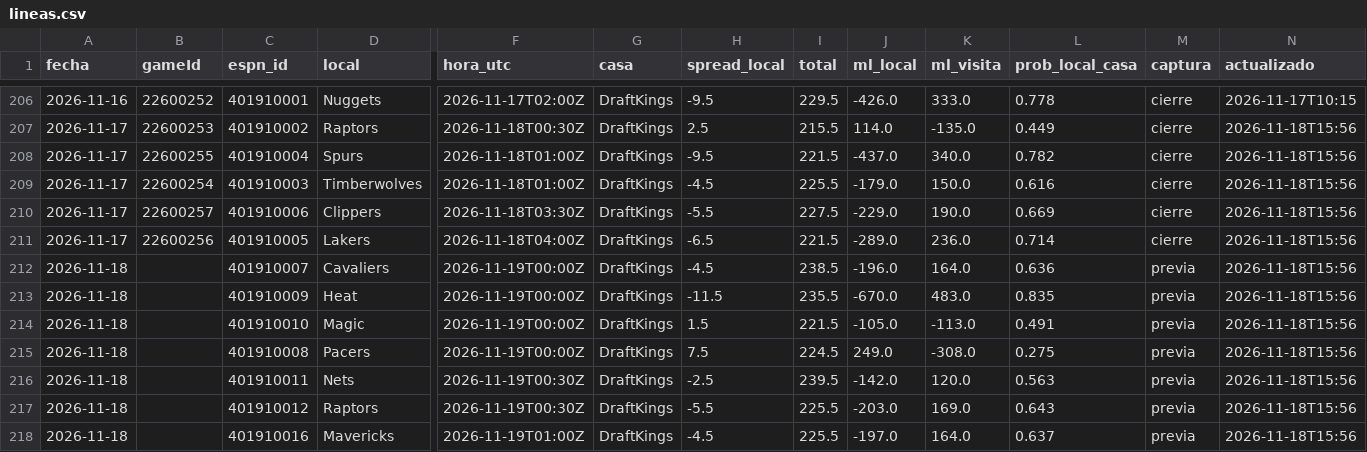
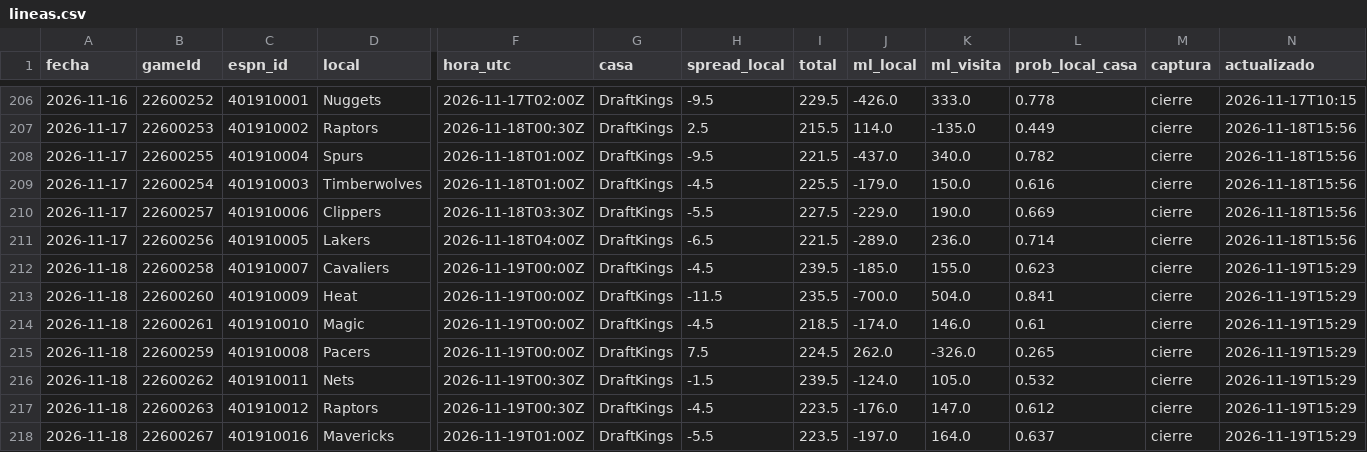
Before and after one commit to noevillaes/nba-player-forecasting, a CSV file: predictions/lineas.csv, drawn as a sheet; only a part is shown, gaps mark what is left out; removed rows and columns are numbered as before the commit, all else as after; rows hold the shown columns only; the diff covers the shown part only; the diff names each change by its address in the sheet, - before the commit and + after, or states it on an @@ line.

```diff
--- a/predictions/lineas.csv
+++ b/predictions/lineas.csv
-B212 (gameId): (empty)
+B212 (gameId): 22600258
-I212 (total): 238.5
+I212 (total): 239.5
-J212 (ml_local): -196.0
+J212 (ml_local): -185.0
-K212 (ml_visita): 164.0
+K212 (ml_visita): 155.0
-L212 (prob_local_casa): 0.636
+L212 (prob_local_casa): 0.623
-M212:M213 (captura): previa
+M212:M213 (captura): cierre
-N212:N213 (actualizado): 2026-11-18T15:56
+N212:N213 (actualizado): 2026-11-19T15:29
-B213 (gameId): (empty)
+B213 (gameId): 22600260
-J213 (ml_local): -670.0
+J213 (ml_local): -700.0
-K213 (ml_visita): 483.0
+K213 (ml_visita): 504.0
-L213 (prob_local_casa): 0.835
+L213 (prob_local_casa): 0.841
-row 214: 2026-11-18 |  | 401910010 | Magic | 2026-11-19T00:00Z | DraftKings | 1.5 | 221.5 | -105.0 | -113.0 | 0.491 | previa | 2026-11-18T15:56
+row 214: 2026-11-18 | 22600261 | 401910010 | Magic | 2026-11-19T00:00Z | DraftKings | -4.5 | 218.5 | -174.0 | 146.0 | 0.61 | cierre | 2026-11-19T15:29
-B215 (gameId): (empty)
+B215 (gameId): 22600259
-J215 (ml_local): 249.0
+J215 (ml_local): 262.0
-K215 (ml_visita): -308.0
+K215 (ml_visita): -326.0
-L215 (prob_local_casa): 0.275
+L215 (prob_local_casa): 0.265
-M215:M216 (captura): previa
+M215:M216 (captura): cierre
-N215:N216 (actualizado): 2026-11-18T15:56
+N215:N216 (actualizado): 2026-11-19T15:29
-B216 (gameId): (empty)
+B216 (gameId): 22600262
-H216 (spread_local): -2.5
+H216 (spread_local): -1.5
-J216 (ml_local): -142.0
+J216 (ml_local): -124.0
-K216 (ml_visita): 120.0
+K216 (ml_visita): 105.0
-L216 (prob_local_casa): 0.563
+L216 (prob_local_casa): 0.532
-row 217: 2026-11-18 |  | 401910012 | Raptors | 2026-11-19T00:30Z | DraftKings | -5.5 | 225.5 | -203.0 | 169.0 | 0.643 | previa | 2026-11-18T15:56
+row 217: 2026-11-18 | 22600263 | 401910012 | Raptors | 2026-11-19T00:30Z | DraftKings | -4.5 | 223.5 | -176.0 | 147.0 | 0.612 | cierre | 2026-11-19T15:29
-B218 (gameId): (empty)
+B218 (gameId): 22600267
-H218 (spread_local): -4.5
+H218 (spread_local): -5.5
-I218 (total): 225.5
+I218 (total): 223.5
-M218 (captura): previa
+M218 (captura): cierre
-N218 (actualizado): 2026-11-18T15:56
+N218 (actualizado): 2026-11-19T15:29
```
Also changed, not shown: 5 added rows, 1 removed row and 24 edited cells elsewhere in this file, predictions/casas.csv, predictions/historial_juegos.csv, 11 other files.
